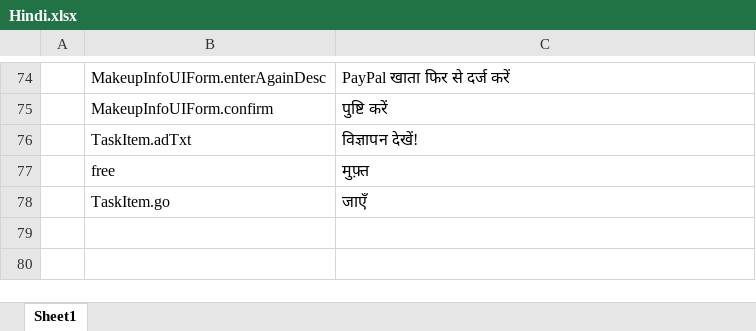
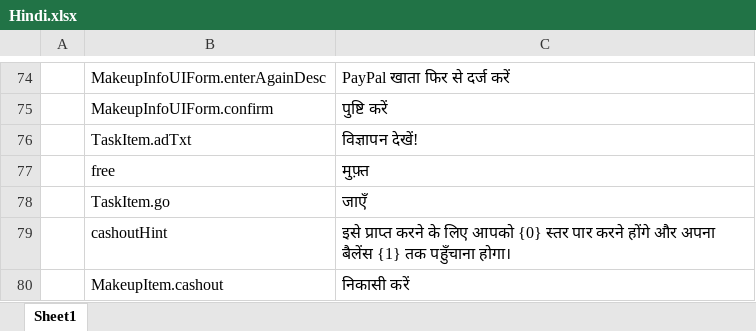
Before and after one commit to HoXoRo/smash, an Excel workbook: AAAGameData/Languages/Hindi.xlsx, sheet Sheet1, drawn as a sheet; only a part is shown, gaps mark what is left out; values as stored, in another font and other column widths than the file's, no borders; charts and pictures not drawn; the diff names each change by its address in the sheet, - before the commit and + after, or states it on an @@ line.

```diff
--- a/AAAGameData/Languages/Hindi.xlsx (sheet Sheet1)
+++ b/AAAGameData/Languages/Hindi.xlsx (sheet Sheet1)
+row 79:  | cashoutHint | इसे प्राप्त करने के लिए आपको {0} स्तर पार करने होंगे और अपना बैलेंस {1} तक पहुँचाना होगा।
+row 80:  | MakeupItem.cashout | निकासी करें
```
Also changed, not shown: charts or pictures, AAAGameData/Languages/English.xlsx, AAAGameData/Languages/French.xlsx, 32 other files.
